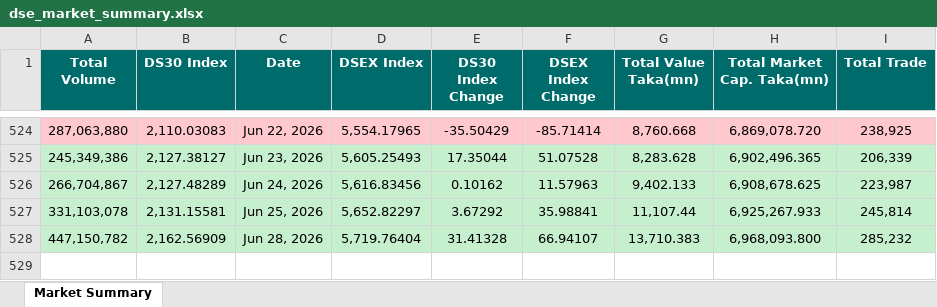
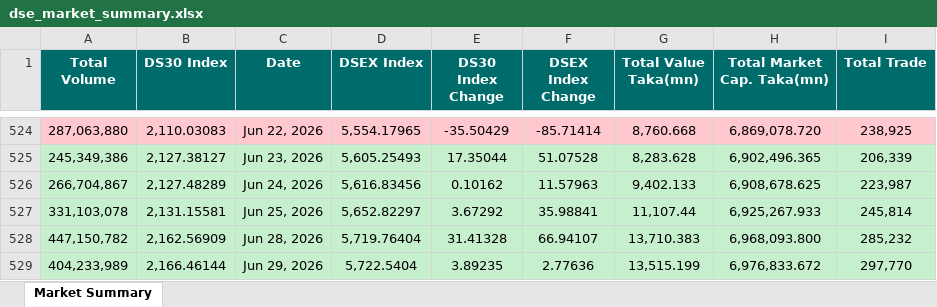
Before and after one commit to niaz86/DSE, an Excel workbook: dse_market_summary.xlsx, sheet Market Summary, drawn as a sheet; only a part is shown, gaps mark what is left out; values as stored, in another font and other column widths than the file's, no borders; the diff names each change by its address in the sheet, - before the commit and + after, or states it on an @@ line.

```diff
--- a/dse_market_summary.xlsx (sheet Market Summary)
+++ b/dse_market_summary.xlsx (sheet Market Summary)
+row 529: 404,233,989 | 2,166.46144 | Jun 29, 2026 | 5,722.5404 | 3.89235 | 2.77636 | 13,515.199 | 6,976,833.672 | 297,770
```
